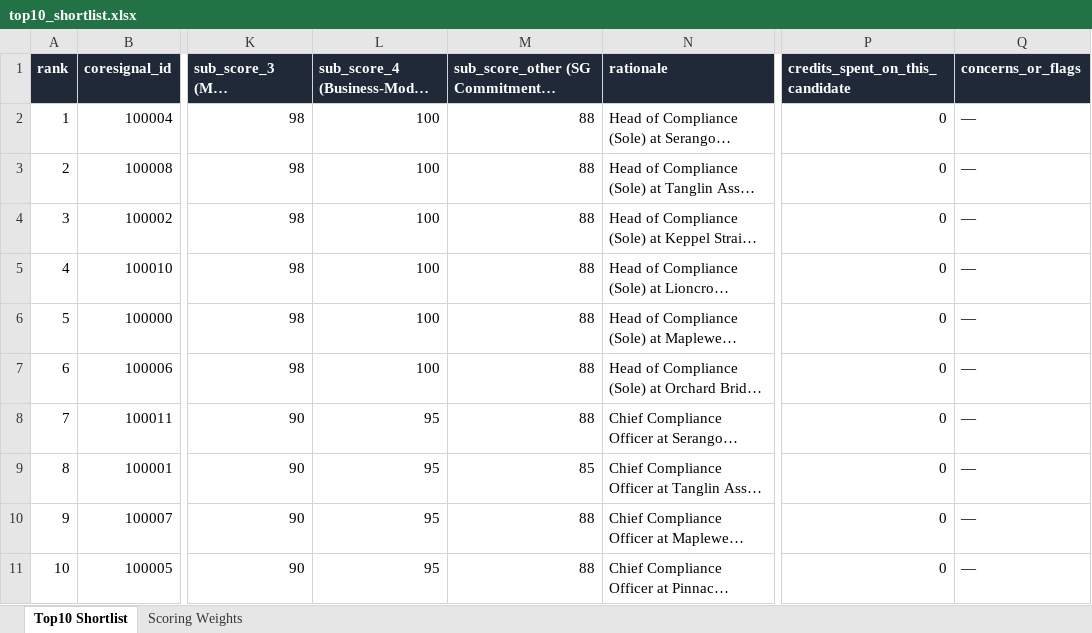
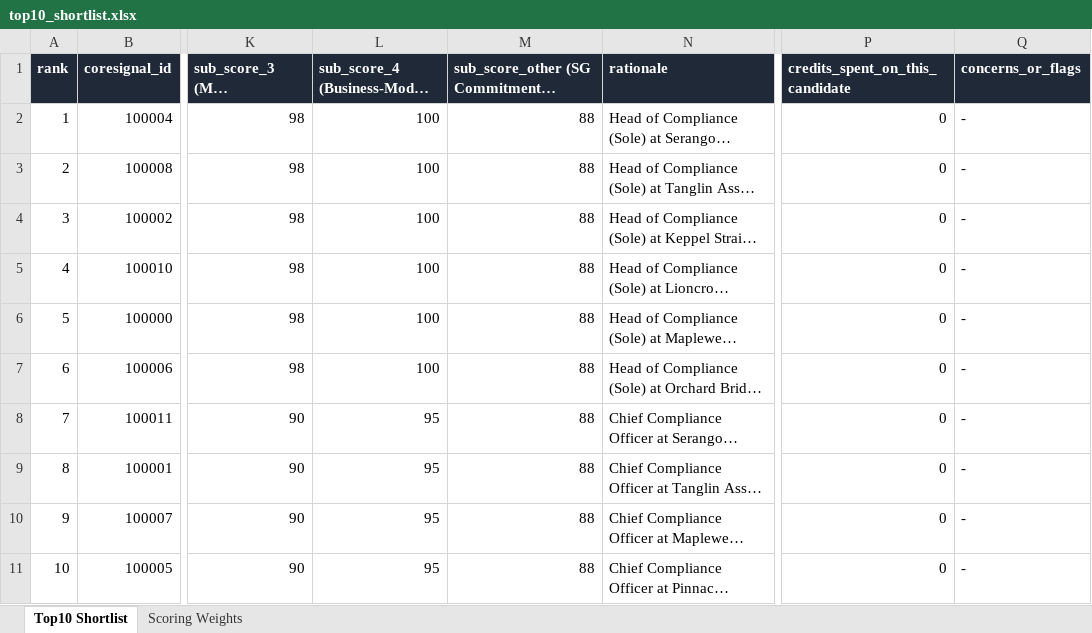
Before and after one commit to ayush-code-c/aidentifi-fde-assessment, an Excel workbook: jatayu/deliverables/mandate_a/top10_shortlist.xlsx, sheet Top10 Shortlist, drawn as a sheet; only a part is shown, gaps mark what is left out; long unchanged cells end in …; values as stored, in another font and other column widths than the file's, no borders; the diff names each change by its address in the sheet, - before the commit and + after, or states it on an @@ line.

Commit message:
Remove em-dashes repo-wide; fix mandate-B offline fixture selection
Replace all em-dash characters with plain hyphens across docs, configs,
source comments/docstrings, and generated deliverables/outputs, then
regenerate the Jatayu and Outreach outputs so generated files stay
consistent with the fixed source templates (ranking rationale,
outreach positioning copy, etc.).

While regenerating, found and fixed a latent bug: offline runs always
defaulted to Mandate A's fixtures regardless of which mandate config
was passed, so Mandate B's run produced zero results. Added
Settings.autoselect_fixtures() to pick the matching fixtures file per
mandate id, used by both `jatayu run` and `jatayu preview`.

```diff
--- a/jatayu/deliverables/mandate_a/top10_shortlist.xlsx (sheet Top10 Shortlist)
+++ b/jatayu/deliverables/mandate_a/top10_shortlist.xlsx (sheet Top10 Shortlist)
-Q2:Q11 (concerns_or_flags): —
+Q2:Q11 (concerns_or_flags): -
-M9: 85
+M9: 88
```
Also changed, not shown: jatayu/deliverables/mandate_b/top10_shortlist.xlsx, 42 other files.
